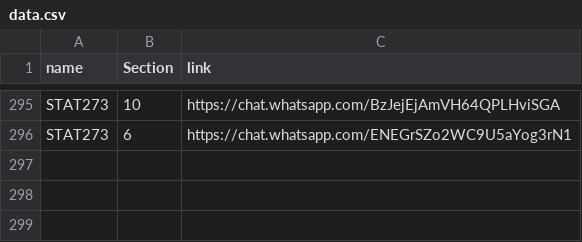
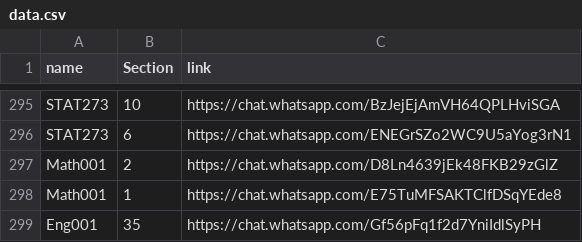
Before and after one commit to 2K39/uob-data, a CSV file: data.csv, drawn as a sheet; only a part is shown, gaps mark what is left out.

```diff
--- a/data.csv
+++ b/data.csv
@@ -302 +302,4 @@ STAT273,10,https://chat.whatsapp.com/BzJejEjAmVH64QPLHviSGA
 STAT273,6,https://chat.whatsapp.com/ENEGrSZo2WC9U5aYog3rN1
+Math001,2,https://chat.whatsapp.com/D8Ln4639jEk48FKB29zGlZ
+Math001,1,https://chat.whatsapp.com/E75TuMFSAKTClfDSqYEde8
+Eng001,35,https://chat.whatsapp.com/Gf56pFq1f2d7YniIdlSyPH
```
Also changed, not shown: 1 other file.
